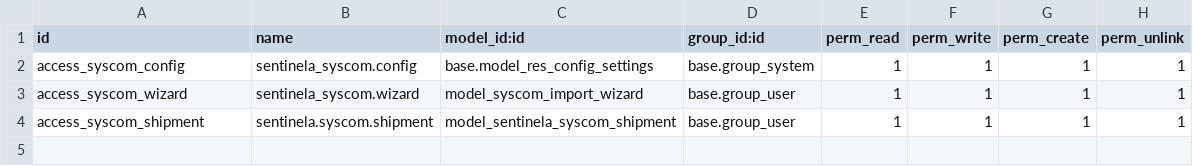
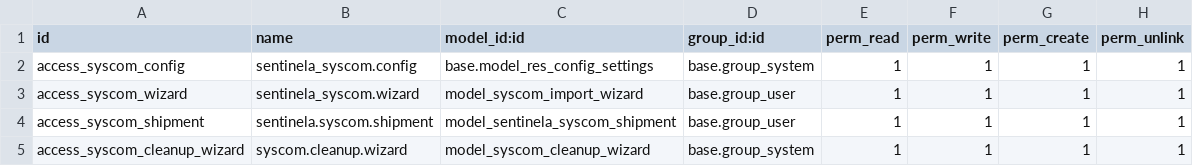
Before and after one commit to alarmassentinela-rgb/Sentinela_Control_Center, a CSV file: sentinela_syscom/security/ir.model.access.csv, drawn as a sheet; the diff names each change by its address in the sheet, - before the commit and + after, or states it on an @@ line.

```diff
--- a/sentinela_syscom/security/ir.model.access.csv
+++ b/sentinela_syscom/security/ir.model.access.csv
+row 5: access_syscom_cleanup_wizard | syscom.cleanup.wizard | model_syscom_cleanup_wizard | base.group_system | 1 | 1 | 1 | 1
```
Also changed, not shown: 7 other files.
